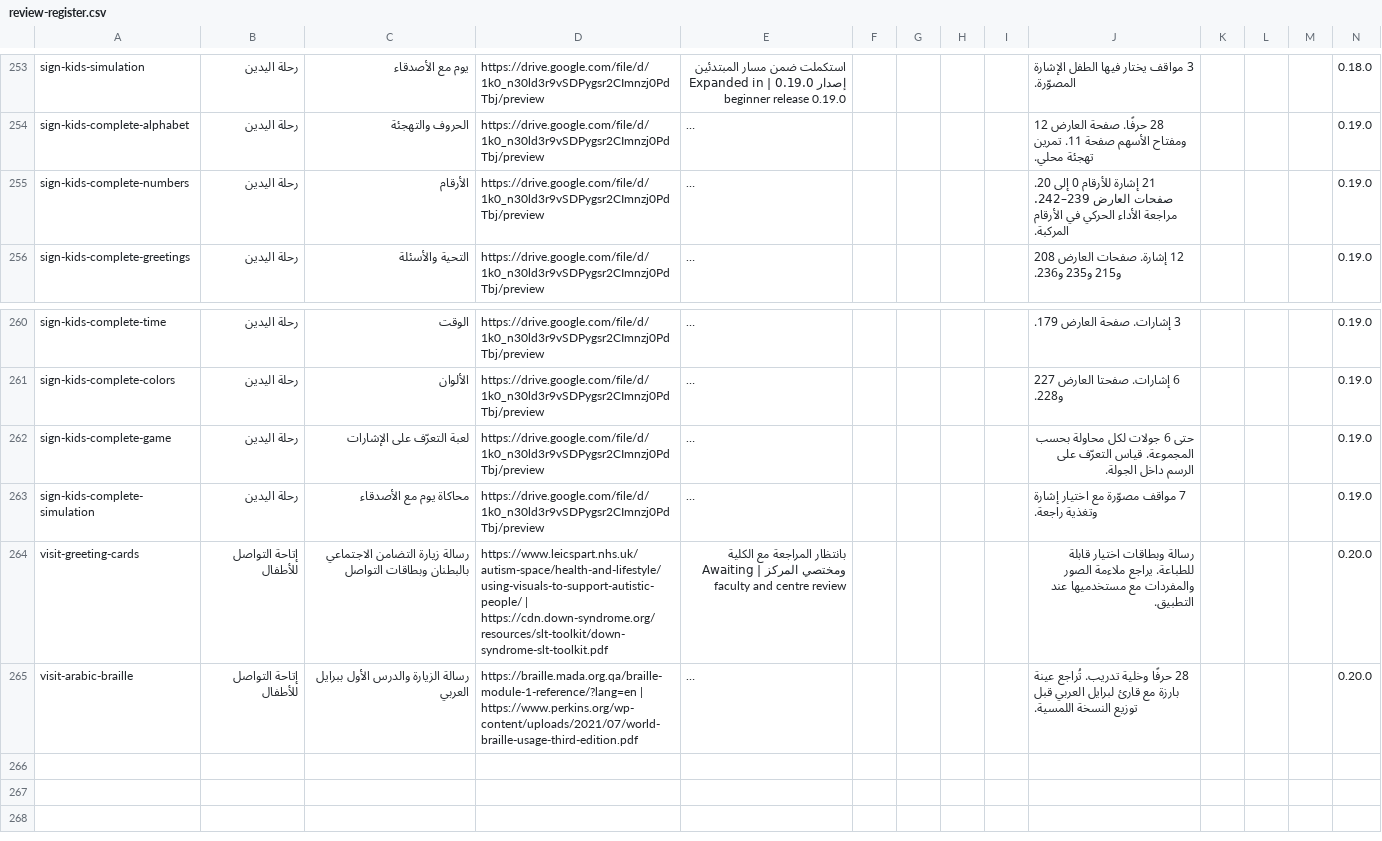
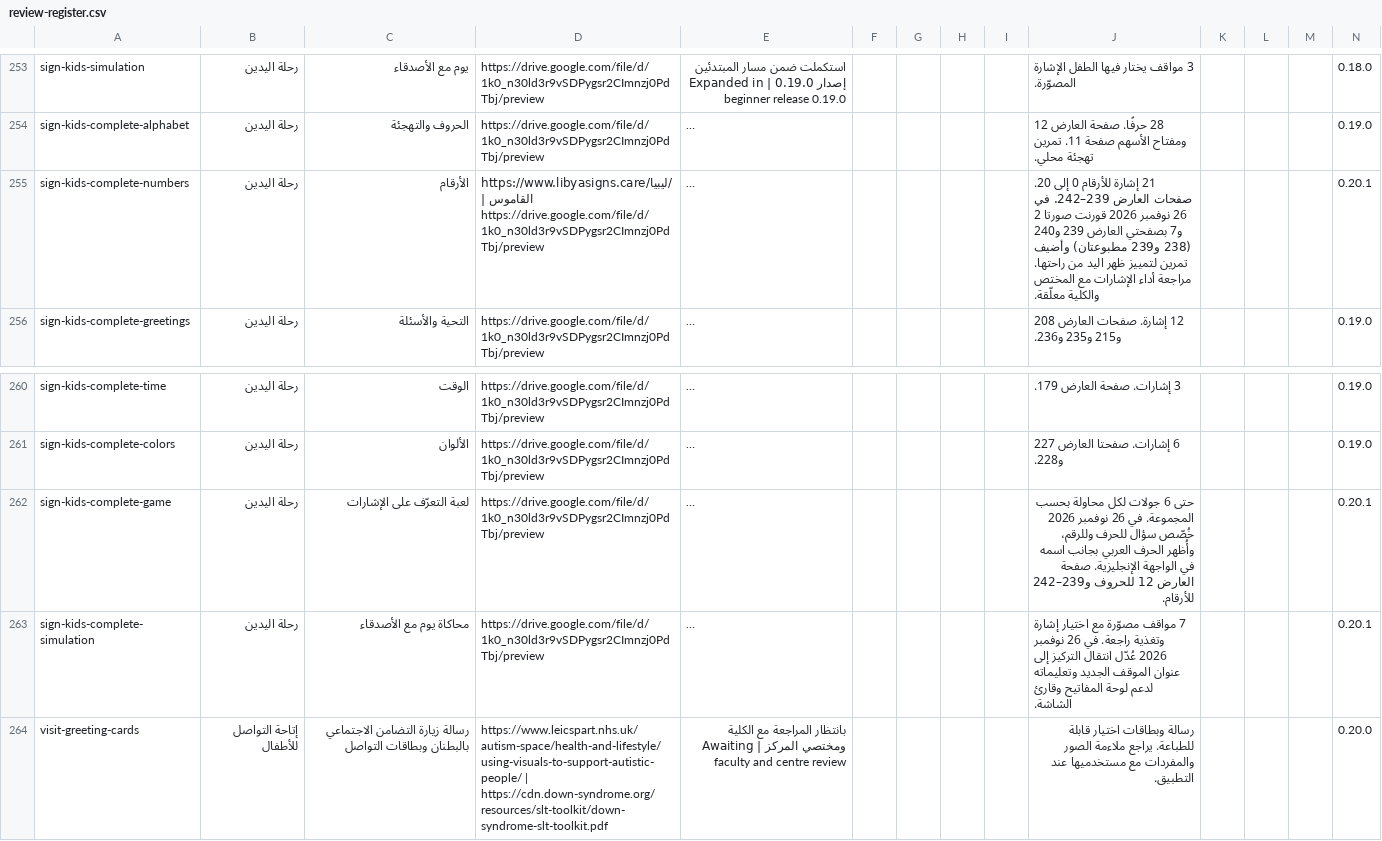
Before and after one commit to nourabobaker-create/tobruk-nursing-simulation, a CSV file: community-health/review-register.csv, drawn as a sheet; only a part is shown, gaps mark what is left out; the shorter side is filled out with more unchanged rows; long unchanged cells end in …; the diff names each change by its address in the sheet, - before the commit and + after, or states it on an @@ line.

```diff
--- a/community-health/review-register.csv
+++ b/community-health/review-register.csv
-D255: https://drive.google.com/file/d/1k0_n30ld3r9vSDPygsr2CImnzj0PdTbj/preview
+D255: https://www.libyasigns.care/ليبيا/القاموس | https://drive.google.com/file/d/1k0_n30ld3r9vSDPygsr2CImnzj0PdTbj/preview
-J255: …العارض 239–242. مراجعة الأداء الحركي في الأرقام المركبة.
+J255: …العارض 239–242. في 26 نوفمبر 2026 قورنت صورتا 2 و7 بصفحتي العارض 239 و240 (238 و239 مطبوعتان) وأضيف تمرين لتمييز ظهر اليد من راحتها. مراجعة أداء الإشارات مع المختص والكلية معلّقة.
-N255: 0.19.0
+N255: 0.20.1
-J262: …بحسب المجموعة. قياس التعرّف على الرسم داخل الجولة.
+J262: …بحسب المجموعة. في 26 نوفمبر 2026 خُصّص سؤال للحرف وللرقم، وأُظهر الحرف العربي بجانب اسمه في الواجهة الإنجليزية. صفحة العارض 12 للحروف و239–242 للأرقام.
-N262:N263: 0.19.0
+N262:N263: 0.20.1
-J263: …وتغذية راجعة.
+J263: …وتغذية راجعة. في 26 نوفمبر 2026 عُدّل انتقال التركيز إلى عنوان الموقف الجديد وتعليماته لدعم لوحة المفاتيح وقارئ الشاشة.
```
Also changed, not shown: 6 other files.
